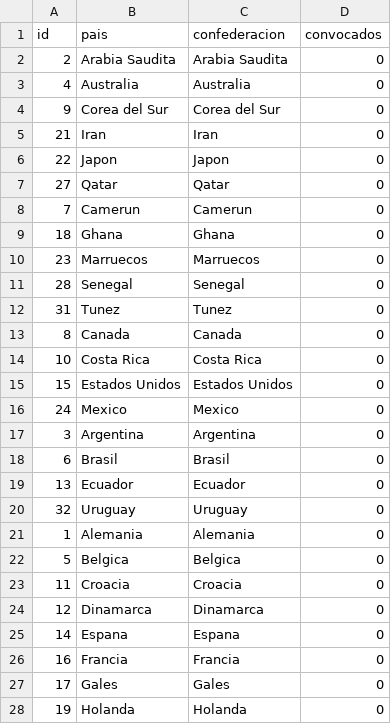
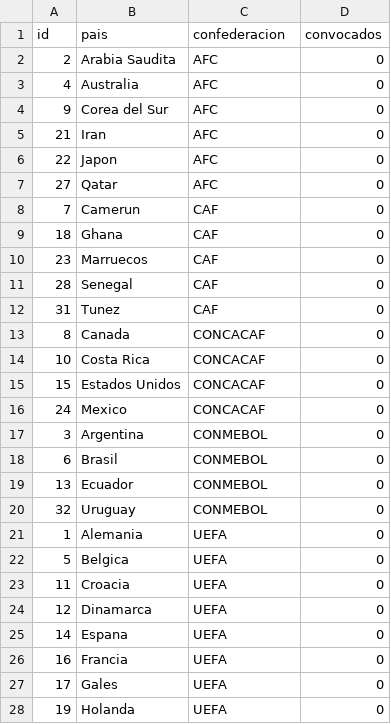
Before and after one commit to TomasBarbuto/Ejercicios-en-C-UTN, a CSV file: 3°TP-Barbuto.Tomas-1°E-TN/selecciones.csv, drawn as a sheet; only a part is shown; the diff covers the shown part only.

```diff
--- a/3°TP-Barbuto.Tomas-1°E-TN/selecciones.csv
+++ b/3°TP-Barbuto.Tomas-1°E-TN/selecciones.csv
@@ -1,28 +1,28 @@
 id,pais,confederacion,convocados
-2,Arabia Saudita,Arabia Saudita,0,
-4,Australia,Australia,0,
-9,Corea del Sur,Corea del Sur,0,
-21,Iran,Iran,0,
-22,Japon,Japon,0,
-27,Qatar,Qatar,0,
-7,Camerun,Camerun,0,
-18,Ghana,Ghana,0,
-23,Marruecos,Marruecos,0,
-28,Senegal,Senegal,0,
-31,Tunez,Tunez,0,
-8,Canada,Canada,0,
-10,Costa Rica,Costa Rica,0,
-15,Estados Unidos,Estados Unidos,0,
-24,Mexico,Mexico,0,
-3,Argentina,Argentina,0,
-6,Brasil,Brasil,0,
-13,Ecuador,Ecuador,0,
-32,Uruguay,Uruguay,0,
-1,Alemania,Alemania,0,
-5,Belgica,Belgica,0,
-11,Croacia,Croacia,0,
-12,Dinamarca,Dinamarca,0,
-14,Espana,Espana,0,
-16,Francia,Francia,0,
-17,Gales,Gales,0,
-19,Holanda,Holanda,0,
+2,Arabia Saudita,AFC,0
+4,Australia,AFC,0
+9,Corea del Sur,AFC,0
+21,Iran,AFC,0
+22,Japon,AFC,0
+27,Qatar,AFC,0
+7,Camerun,CAF,0
+18,Ghana,CAF,0
+23,Marruecos,CAF,0
+28,Senegal,CAF,0
+31,Tunez,CAF,0
+8,Canada,CONCACAF,0
+10,Costa Rica,CONCACAF,0
+15,Estados Unidos,CONCACAF,0
+24,Mexico,CONCACAF,0
+3,Argentina,CONMEBOL,0
+6,Brasil,CONMEBOL,0
+13,Ecuador,CONMEBOL,0
+32,Uruguay,CONMEBOL,0
+1,Alemania,UEFA,0
+5,Belgica,UEFA,0
+11,Croacia,UEFA,0
+12,Dinamarca,UEFA,0
+14,Espana,UEFA,0
+16,Francia,UEFA,0
+17,Gales,UEFA,0
+19,Holanda,UEFA,0
```
Also changed, not shown: 5 edited cells elsewhere in this file, 3°TP-Barbuto.Tomas-1°E-TN/jugadores.csv, 7 other files.
